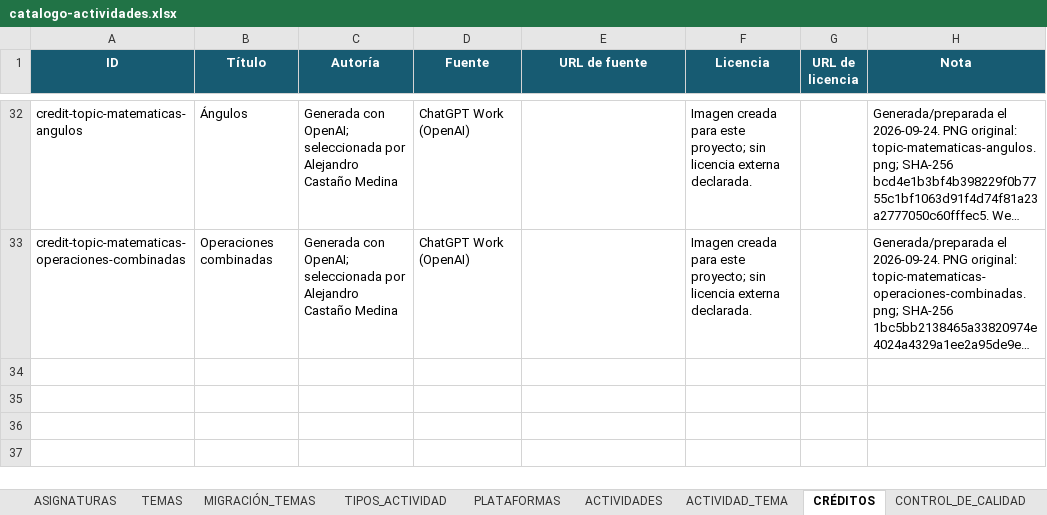
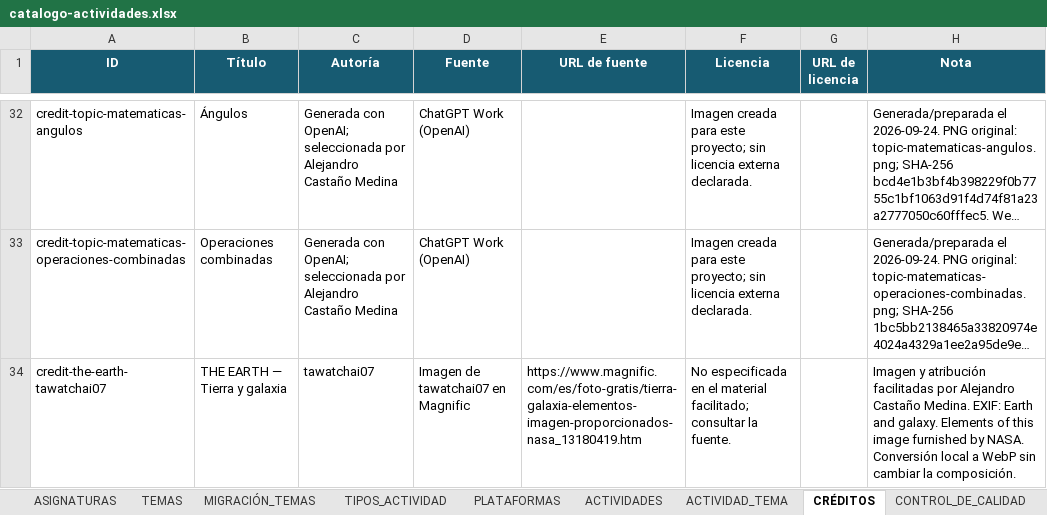
Before and after one commit to manuroma-es/Actividades-de-ciencias, an Excel workbook: data/catalogo-actividades.xlsx, sheet CRÉDITOS, drawn as a sheet; only a part is shown, gaps mark what is left out; long unchanged cells end in …; values as stored, in another font and other column widths than the file's, no borders; the diff names each change by its address in the sheet, - before the commit and + after, or states it on an @@ line.

Commit message:
feat: add Biology and Geology, THE EARTH and Vital Functions to the catalog

```diff
--- a/data/catalogo-actividades.xlsx (sheet CRÉDITOS)
+++ b/data/catalogo-actividades.xlsx (sheet CRÉDITOS)
+row 34: credit-the-earth-tawatchai07 | THE EARTH — Tierra y galaxia | tawatchai07 | Imagen de tawatchai07 en Magnific | https://www.magnific.com/es/foto-gratis/tierra-galaxia-elementos-imagen-proporcionados-nasa_13180419.htm | No especificada en el material facilitado; consultar la fuente. |  | Imagen y atribución facilitadas por Alejandro Castaño Medina. EXIF: Earth and galaxy. Elements of this image furnished by NASA. Conversión local a WebP sin cambiar la composición.
```
Also changed, not shown: sheet ACTIVIDADES, sheet TEMAS, sheet ASIGNATURAS, sheet TIPOS_ACTIVIDAD, sheet ACTIVIDAD_TEMA, 16 other files.
